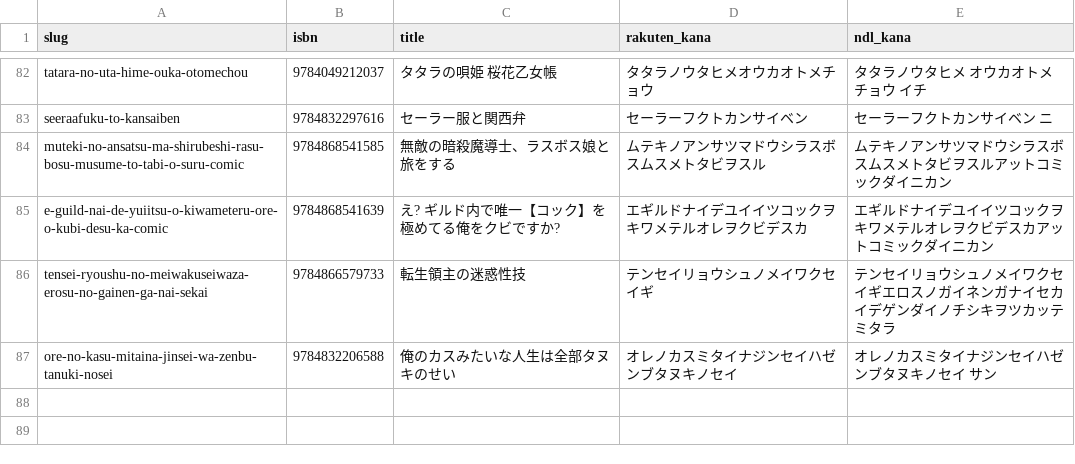
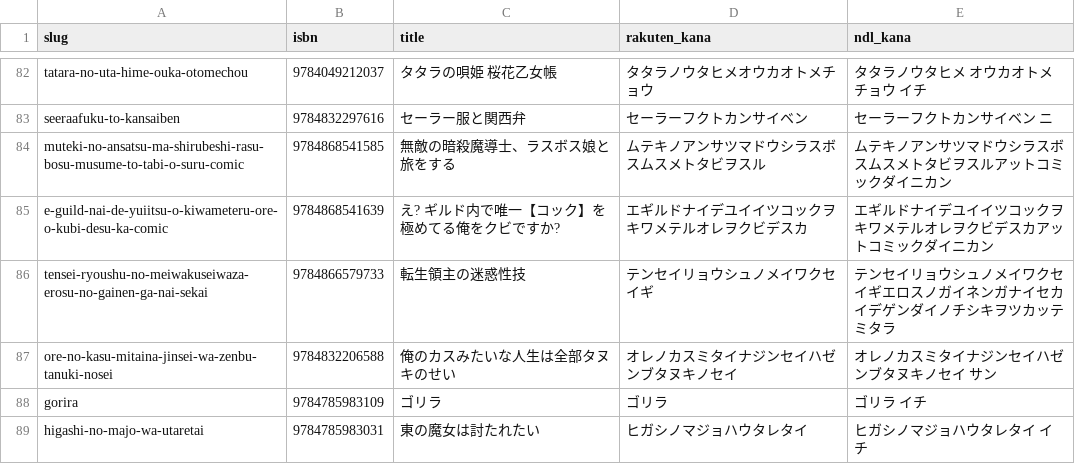
Before and after one commit to shuichi0725-cmyk/MANGAL, a TSV file: docs/production-diagnostics/kana-mismatch.tsv, drawn as a sheet; only a part is shown, gaps mark what is left out; the diff names each change by its address in the sheet, - before the commit and + after, or states it on an @@ line.

```diff
--- a/docs/production-diagnostics/kana-mismatch.tsv
+++ b/docs/production-diagnostics/kana-mismatch.tsv
+row 88: gorira | 9784785983109 | ゴリラ | ゴリラ | ゴリラ イチ
+row 89: higashi-no-majo-wa-utaretai | 9784785983031 | 東の魔女は討たれたい | ヒガシノマジョハウタレタイ | ヒガシノマジョハウタレタイ イチ
```
Also changed, not shown: 1 other file.
